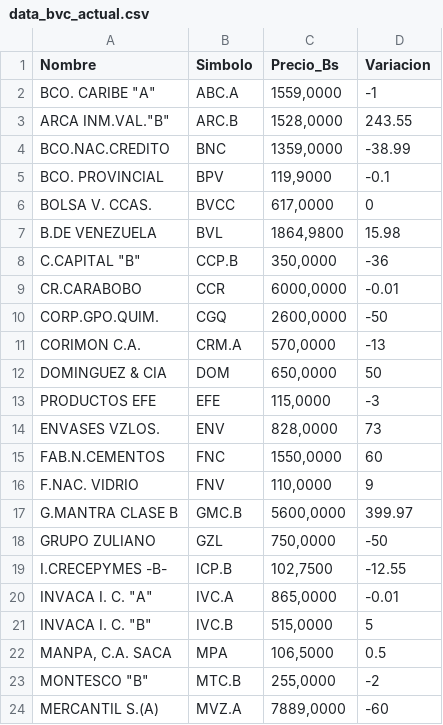
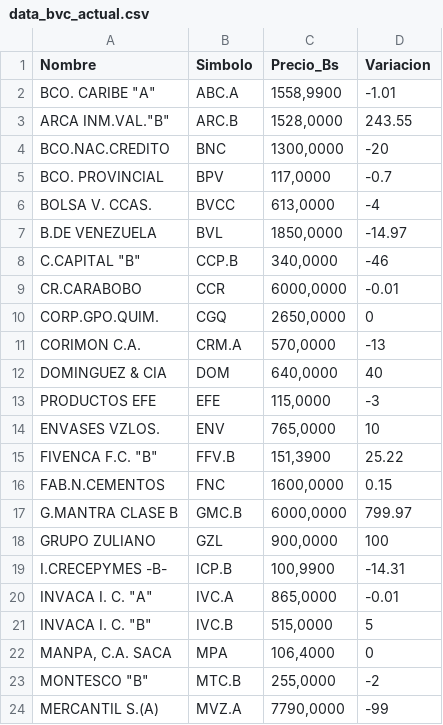
Before and after one commit to JoseAlirioCardoza/BVC, a CSV file: data_bvc_actual.csv, drawn as a sheet; only a part is shown; the diff covers the shown part only.

```diff
--- a/data_bvc_actual.csv
+++ b/data_bvc_actual.csv
@@ -1,24 +1,24 @@
 Nombre,Simbolo,Precio_Bs,Variacion
-"BCO. CARIBE ""A""",ABC.A,"1559,0000",-1
+"BCO. CARIBE ""A""",ABC.A,"1558,9900",-1.01
 "ARCA INM.VAL.""B""",ARC.B,"1528,0000",243.55
-BCO.NAC.CREDITO,BNC,"1359,0000",-38.99
-BCO. PROVINCIAL,BPV,"119,9000",-0.1
-BOLSA V. CCAS.,BVCC,"617,0000",0
-B.DE VENEZUELA,BVL,"1864,9800",15.98
-"C.CAPITAL ""B""",CCP.B,"350,0000",-36
+BCO.NAC.CREDITO,BNC,"1300,0000",-20
+BCO. PROVINCIAL,BPV,"117,0000",-0.7
+BOLSA V. CCAS.,BVCC,"613,0000",-4
+B.DE VENEZUELA,BVL,"1850,0000",-14.97
+"C.CAPITAL ""B""",CCP.B,"340,0000",-46
 CR.CARABOBO,CCR,"6000,0000",-0.01
-CORP.GPO.QUIM.,CGQ,"2600,0000",-50
+CORP.GPO.QUIM.,CGQ,"2650,0000",0
 CORIMON C.A.,CRM.A,"570,0000",-13
-DOMINGUEZ & CIA,DOM,"650,0000",50
+DOMINGUEZ & CIA,DOM,"640,0000",40
 PRODUCTOS EFE,EFE,"115,0000",-3
-ENVASES VZLOS.,ENV,"828,0000",73
-FAB.N.CEMENTOS,FNC,"1550,0000",60
-F.NAC. VIDRIO,FNV,"110,0000",9
-G.MANTRA CLASE B,GMC.B,"5600,0000",399.97
-GRUPO ZULIANO,GZL,"750,0000",-50
-I.CRECEPYMES -B-,ICP.B,"102,7500",-12.55
+ENVASES VZLOS.,ENV,"765,0000",10
+"FIVENCA F.C. ""B""",FFV.B,"151,3900",25.22
+FAB.N.CEMENTOS,FNC,"1600,0000",0.15
+G.MANTRA CLASE B,GMC.B,"6000,0000",799.97
+GRUPO ZULIANO,GZL,"900,0000",100
+I.CRECEPYMES -B-,ICP.B,"100,9900",-14.31
 "INVACA I. C. ""A""",IVC.A,"865,0000",-0.01
 "INVACA I. C. ""B""",IVC.B,"515,0000",5
-"MANPA, C.A. SACA",MPA,"106,5000",0.5
+"MANPA, C.A. SACA",MPA,"106,4000",0
 "MONTESCO  ""B""",MTC.B,"255,0000",-2
-MERCANTIL S.(A),MVZ.A,"7889,0000",-60
+MERCANTIL S.(A),MVZ.A,"7790,0000",-99
```
Also changed, not shown: 1 added row and 16 edited cells elsewhere in this file.
